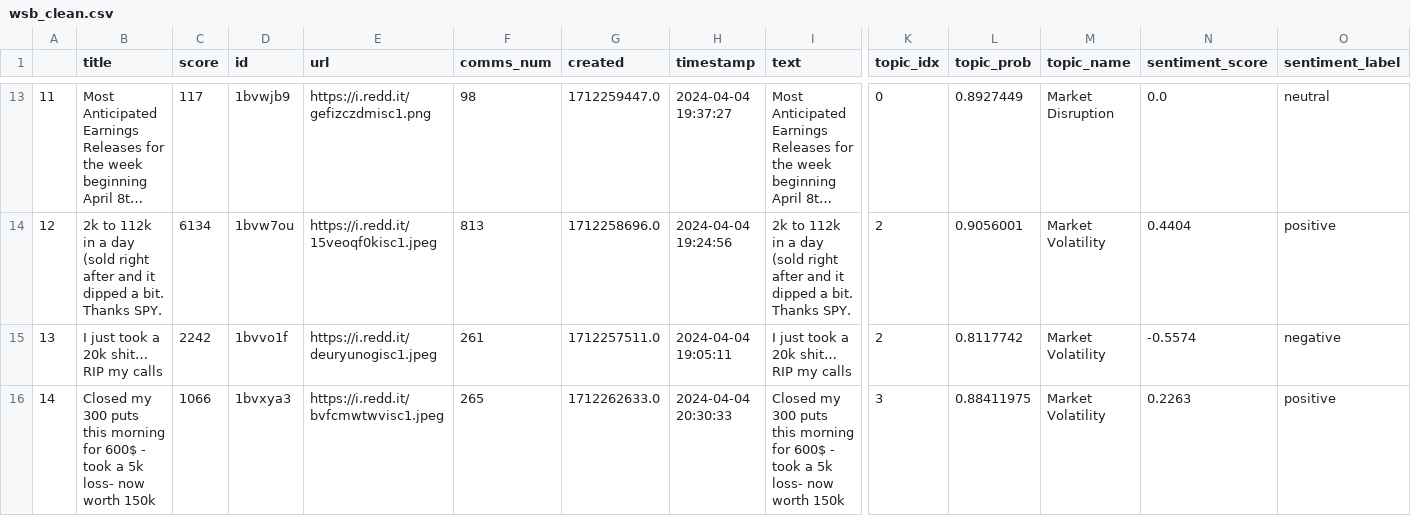
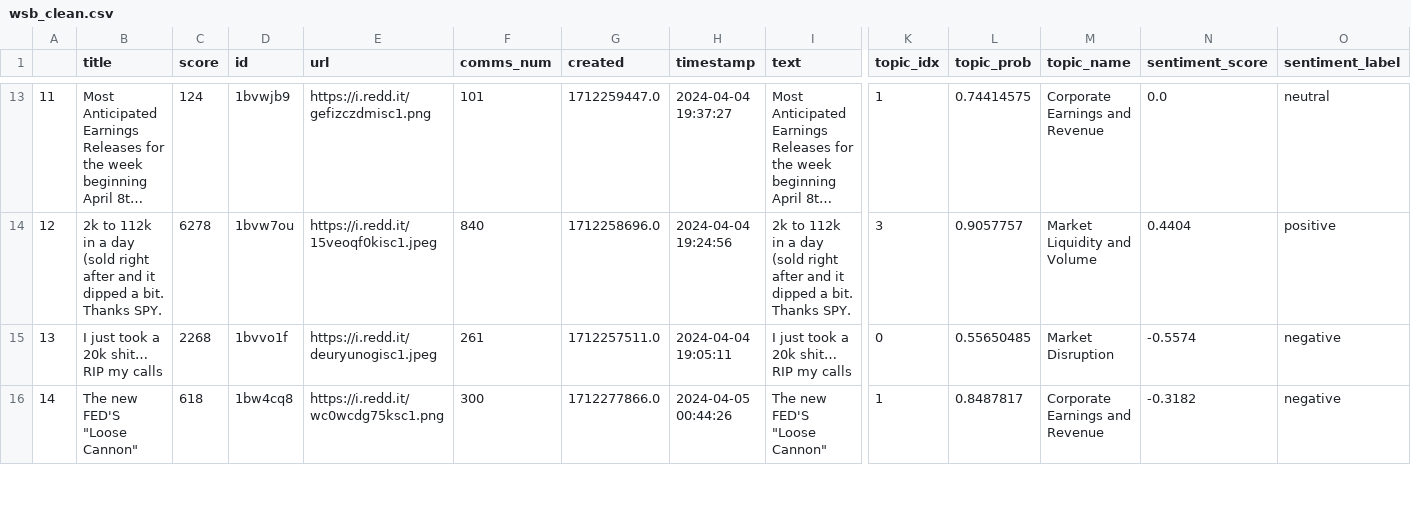
Before and after one commit to JairParra/WallstreetbetsGenNLP, a CSV file: data_clean/wsb_clean.csv, drawn as a sheet; only a part is shown, gaps mark what is left out; long unchanged cells end in …; the diff covers the shown part only; the diff names each change by its address in the sheet, - before the commit and + after, or states it on an @@ line.

```diff
--- a/data_clean/wsb_clean.csv
+++ b/data_clean/wsb_clean.csv
-C13 (score): 117
+C13 (score): 124
-F13 (comms_num): 98
+F13 (comms_num): 101
-K13 (topic_idx): 0
+K13 (topic_idx): 1
-L13 (topic_prob): 0.8927449
+L13 (topic_prob): 0.74414575
-M13 (topic_name): Market Disruption
+M13 (topic_name): Corporate Earnings and Revenue
-C14 (score): 6134
+C14 (score): 6278
-F14 (comms_num): 813
+F14 (comms_num): 840
-K14 (topic_idx): 2
+K14 (topic_idx): 3
-L14 (topic_prob): 0.9056001
+L14 (topic_prob): 0.9057757
-M14 (topic_name): Market Volatility
+M14 (topic_name): Market Liquidity and Volume
-C15 (score): 2242
+C15 (score): 2268
-K15 (topic_idx): 2
+K15 (topic_idx): 0
-L15 (topic_prob): 0.8117742
+L15 (topic_prob): 0.55650485
-M15 (topic_name): Market Volatility
+M15 (topic_name): Market Disruption
-B16 (title): Closed my 300 puts this morning for 600$ - took a 5k loss- now worth 150k
+B16 (title): The new FED'S "Loose Cannon"
-C16 (score): 1066
+C16 (score): 618
-D16 (id): 1bvxya3
+D16 (id): 1bw4cq8
-E16 (url): https://i.redd.it/bvfcmwtwvisc1.jpeg
+E16 (url): https://i.redd.it/wc0wcdg75ksc1.png
-F16 (comms_num): 265
+F16 (comms_num): 300
-G16 (created): 1712262633.0
+G16 (created): 1712277866.0
-H16 (timestamp): 2024-04-04 20:30:33
+H16 (timestamp): 2024-04-05 00:44:26
-I16 (text): Closed my 300 puts this morning for 600$ - took a 5k loss- now worth 150k
+I16 (text): The new FED'S "Loose Cannon"
-K16 (topic_idx): 3
+K16 (topic_idx): 1
-L16 (topic_prob): 0.88411975
+L16 (topic_prob): 0.8487817
-M16 (topic_name): Market Volatility
+M16 (topic_name): Corporate Earnings and Revenue
-N16 (sentiment_score): 0.2263
+N16 (sentiment_score): -0.3182
-O16 (sentiment_label): positive
+O16 (sentiment_label): negative
```
Also changed, not shown: 106 edited cells elsewhere in this file, 1 other file.
